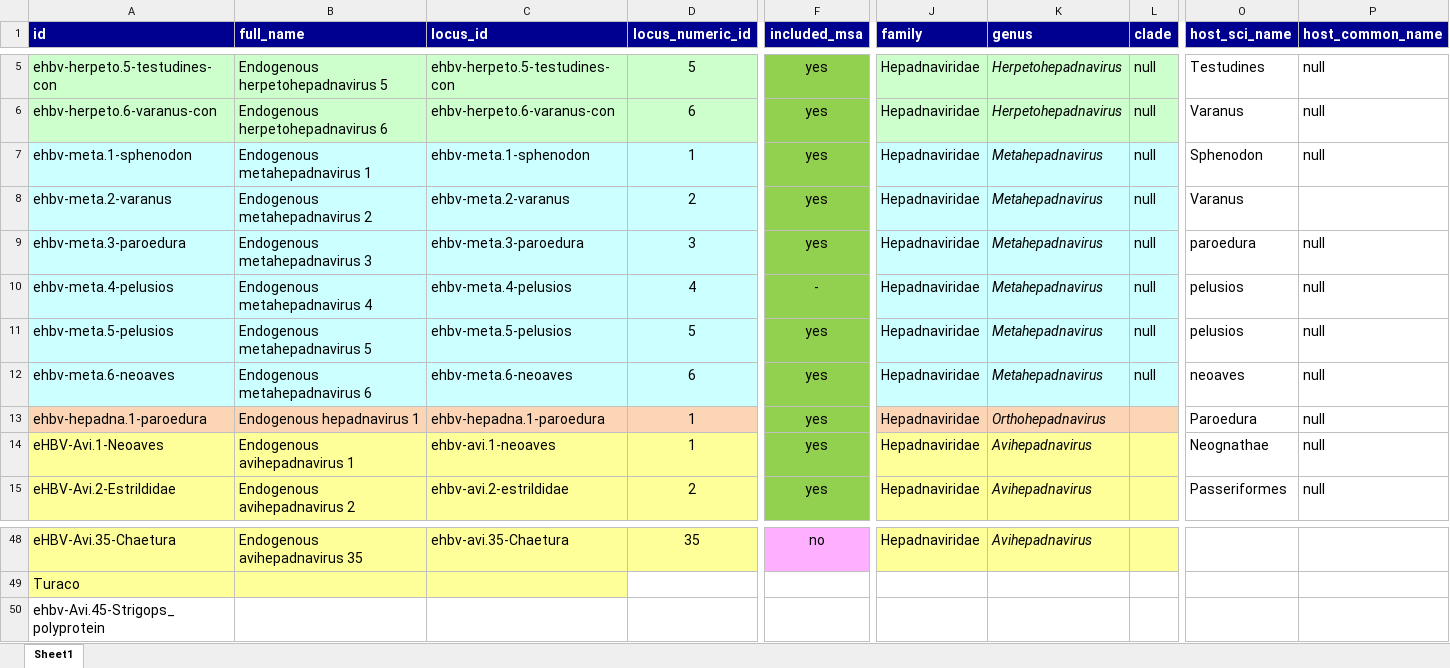
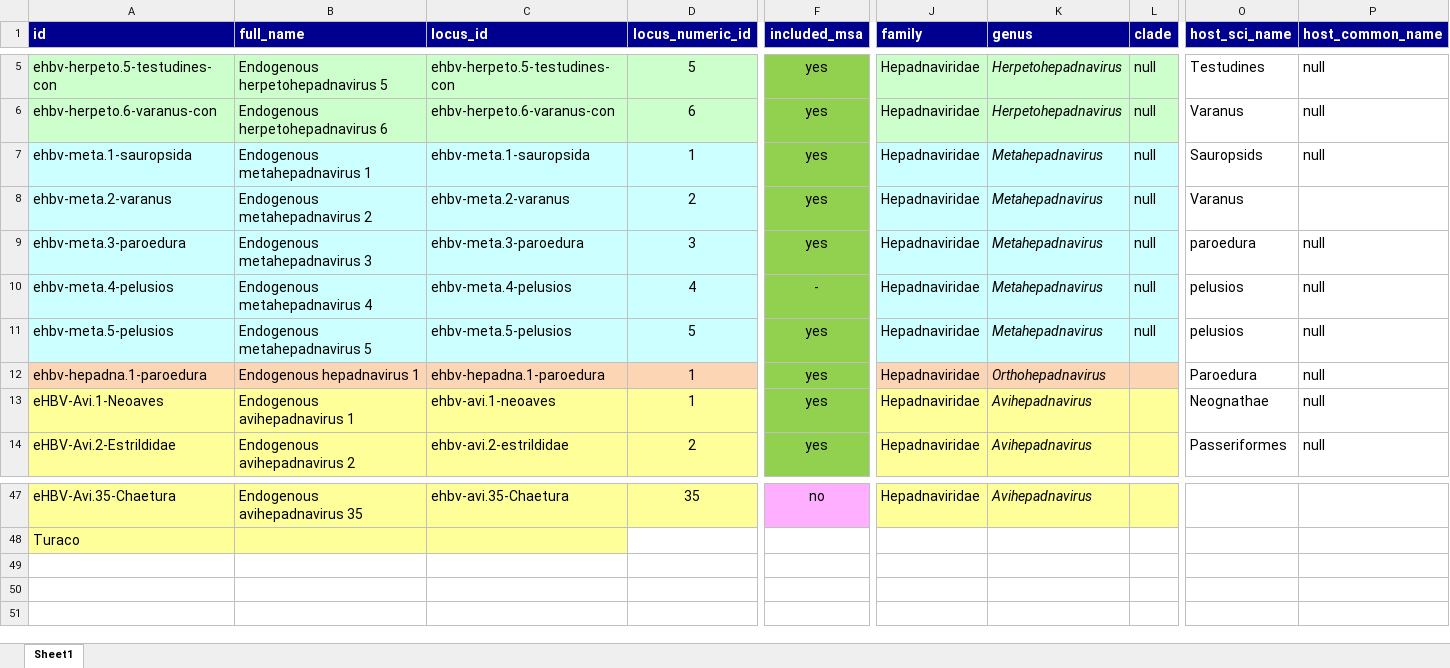
Before and after one commit to giffordlabcvr/Hepadnaviridae-GLUE, an Excel workbook: tabular/ehbv-refseqs/ehbv-refseqs-side-data.xlsx, sheet Sheet1, drawn as a sheet; only a part is shown, gaps mark what is left out; values as stored, in another font and other column widths than the file's, no borders; removed rows and columns are numbered as before the commit, all else as after; rows hold the shown columns only; the diff names each change by its address in the sheet, - before the commit and + after, or states it on an @@ line.

```diff
--- a/tabular/ehbv-refseqs/ehbv-refseqs-side-data.xlsx (sheet Sheet1)
+++ b/tabular/ehbv-refseqs/ehbv-refseqs-side-data.xlsx (sheet Sheet1)
-A7 (id): ehbv-meta.1-sphenodon
+A7 (id): ehbv-meta.1-sauropsida
-C7 (locus_id): ehbv-meta.1-sphenodon
+C7 (locus_id): ehbv-meta.1-sauropsida
-O7 (host_sci_name): Sphenodon
+O7 (host_sci_name): Sauropsids
-row 12: ehbv-meta.6-neoaves | Endogenous metahepadnavirus 6 | ehbv-meta.6-neoaves | 6 | yes | Hepadnaviridae | Metahepadnavirus | null | neoaves | null
-A49 (id): ehbv-Avi.45-Strigops_polyprotein
+A49 (id): (empty)
```
Also changed, not shown: tabular/ehbv-digs/ehbv-side-data.xlsx, 11 other files.
